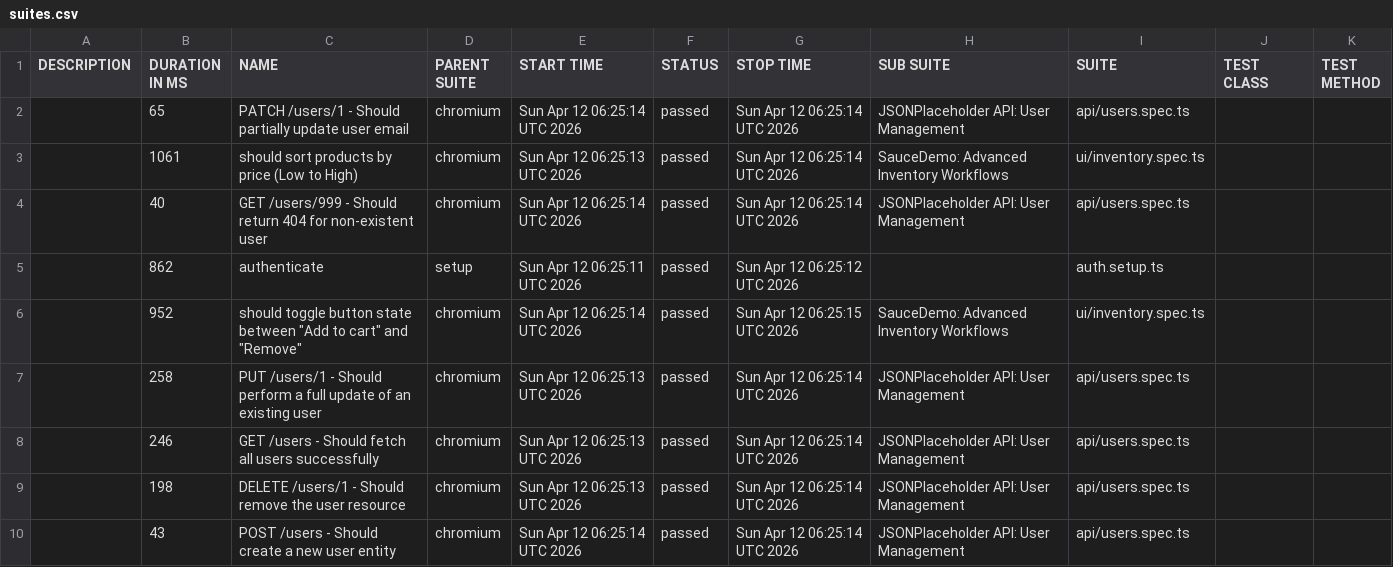
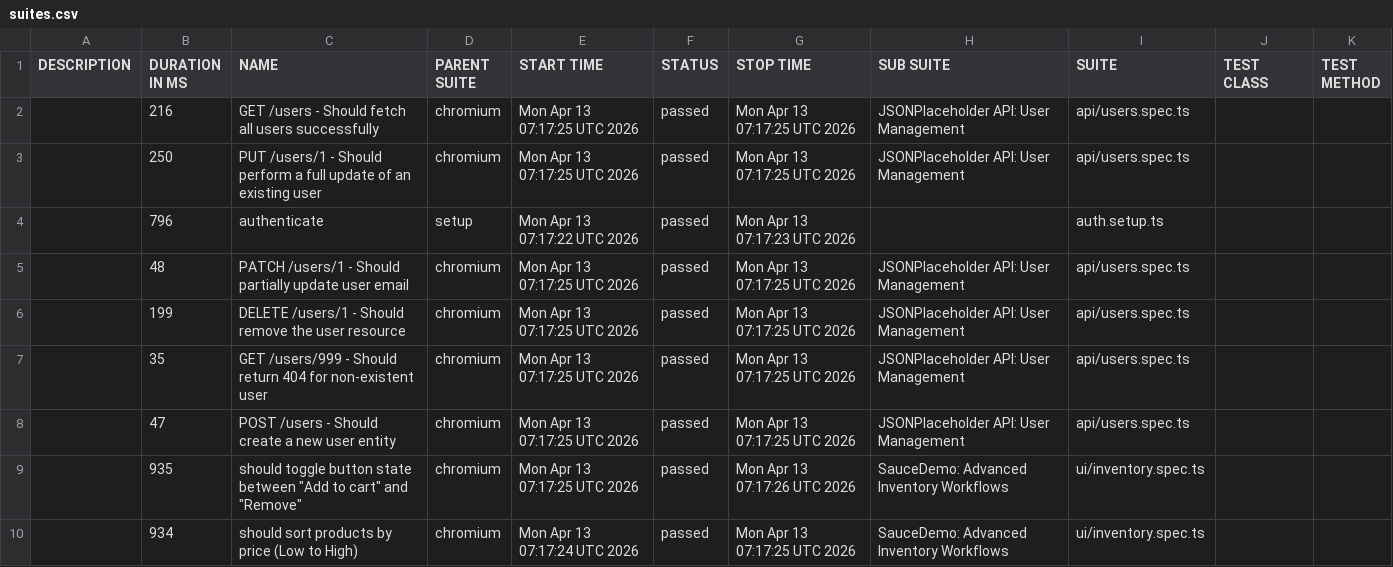
Before and after one commit to QAhmet1/soucedemo_playwright, a CSV file: data/suites.csv, drawn as a sheet.

```diff
--- a/data/suites.csv
+++ b/data/suites.csv
@@ -1,10 +1,10 @@
 "DESCRIPTION","DURATION IN MS","NAME","PARENT SUITE","START TIME","STATUS","STOP TIME","SUB SUITE","SUITE","TEST CLASS","TEST METHOD"
-"","65","PATCH /users/1 - Should partially update user email","chromium","Sun Apr 12 06:25:14 UTC 2026","passed","Sun Apr 12 06:25:14 UTC 2026","JSONPlaceholder API: User Management","api/users.spec.ts","",""
-"","1061","should sort products by price (Low to High)","chromium","Sun Apr 12 06:25:13 UTC 2026","passed","Sun Apr 12 06:25:14 UTC 2026","SauceDemo: Advanced Inventory Workflows","ui/inventory.spec.ts","",""
-"","40","GET /users/999 - Should return 404 for non-existent user","chromium","Sun Apr 12 06:25:14 UTC 2026","passed","Sun Apr 12 06:25:14 UTC 2026","JSONPlaceholder API: User Management","api/users.spec.ts","",""
-"","862","authenticate","setup","Sun Apr 12 06:25:11 UTC 2026","passed","Sun Apr 12 06:25:12 UTC 2026","","auth.setup.ts","",""
-"","952","should toggle button state between ""Add to cart"" and ""Remove""","chromium","Sun Apr 12 06:25:14 UTC 2026","passed","Sun Apr 12 06:25:15 UTC 2026","SauceDemo: Advanced Inventory Workflows","ui/inventory.spec.ts","",""
-"","258","PUT /users/1 - Should perform a full update of an existing user","chromium","Sun Apr 12 06:25:13 UTC 2026","passed","Sun Apr 12 06:25:14 UTC 2026","JSONPlaceholder API: User Management","api/users.spec.ts","",""
-"","246","GET /users - Should fetch all users successfully","chromium","Sun Apr 12 06:25:13 UTC 2026","passed","Sun Apr 12 06:25:14 UTC 2026","JSONPlaceholder API: User Management","api/users.spec.ts","",""
-"","198","DELETE /users/1 - Should remove the user resource","chromium","Sun Apr 12 06:25:13 UTC 2026","passed","Sun Apr 12 06:25:14 UTC 2026","JSONPlaceholder API: User Management","api/users.spec.ts","",""
-"","43","POST /users - Should create a new user entity","chromium","Sun Apr 12 06:25:14 UTC 2026","passed","Sun Apr 12 06:25:14 UTC 2026","JSONPlaceholder API: User Management","api/users.spec.ts","",""
+"","216","GET /users - Should fetch all users successfully","chromium","Mon Apr 13 07:17:25 UTC 2026","passed","Mon Apr 13 07:17:25 UTC 2026","JSONPlaceholder API: User Management","api/users.spec.ts","",""
+"","250","PUT /users/1 - Should perform a full update of an existing user","chromium","Mon Apr 13 07:17:25 UTC 2026","passed","Mon Apr 13 07:17:25 UTC 2026","JSONPlaceholder API: User Management","api/users.spec.ts","",""
+"","796","authenticate","setup","Mon Apr 13 07:17:22 UTC 2026","passed","Mon Apr 13 07:17:23 UTC 2026","","auth.setup.ts","",""
+"","48","PATCH /users/1 - Should partially update user email","chromium","Mon Apr 13 07:17:25 UTC 2026","passed","Mon Apr 13 07:17:25 UTC 2026","JSONPlaceholder API: User Management","api/users.spec.ts","",""
+"","199","DELETE /users/1 - Should remove the user resource","chromium","Mon Apr 13 07:17:25 UTC 2026","passed","Mon Apr 13 07:17:25 UTC 2026","JSONPlaceholder API: User Management","api/users.spec.ts","",""
+"","35","GET /users/999 - Should return 404 for non-existent user","chromium","Mon Apr 13 07:17:25 UTC 2026","passed","Mon Apr 13 07:17:25 UTC 2026","JSONPlaceholder API: User Management","api/users.spec.ts","",""
+"","47","POST /users - Should create a new user entity","chromium","Mon Apr 13 07:17:25 UTC 2026","passed","Mon Apr 13 07:17:25 UTC 2026","JSONPlaceholder API: User Management","api/users.spec.ts","",""
+"","935","should toggle button state between ""Add to cart"" and ""Remove""","chromium","Mon Apr 13 07:17:25 UTC 2026","passed","Mon Apr 13 07:17:26 UTC 2026","SauceDemo: Advanced Inventory Workflows","ui/inventory.spec.ts","",""
+"","934","should sort products by price (Low to High)","chromium","Mon Apr 13 07:17:24 UTC 2026","passed","Mon Apr 13 07:17:25 UTC 2026","SauceDemo: Advanced Inventory Workflows","ui/inventory.spec.ts","",""
```
Also changed, not shown: 39 other files.
